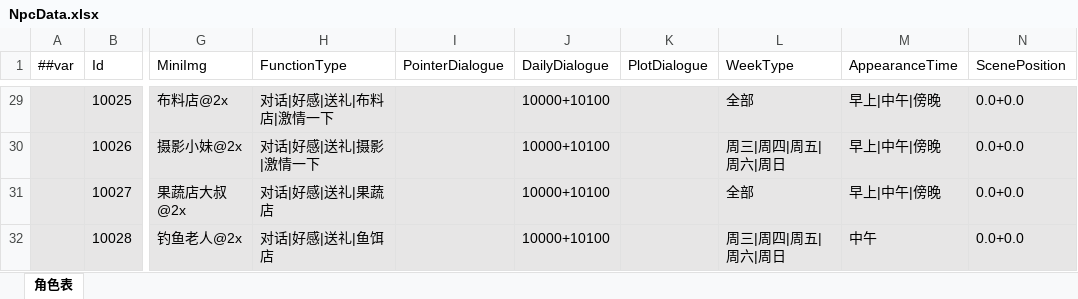
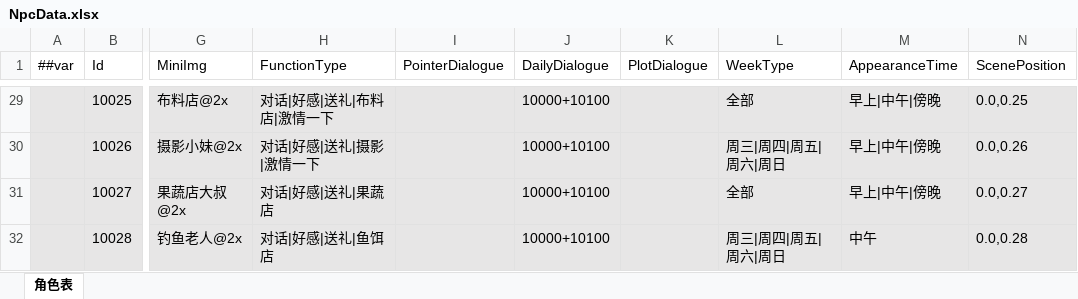
Before and after one commit to XiaoYuName/HD-2D, an Excel workbook: ExcelTool/LubanTools/DataTables/Datas/NpcData.xlsx, sheet 角色表, drawn as a sheet; only a part is shown, gaps mark what is left out; values as stored, in another font and other column widths than the file's, no borders; the diff covers the shown part only; the diff names each change by its address in the sheet, - before the commit and + after, or states it on an @@ line.

```diff
--- a/ExcelTool/LubanTools/DataTables/Datas/NpcData.xlsx (sheet 角色表)
+++ b/ExcelTool/LubanTools/DataTables/Datas/NpcData.xlsx (sheet 角色表)
-N29 (ScenePosition): 0.0+0.0
+N29 (ScenePosition): 0.0,0.25
-N30 (ScenePosition): 0.0+0.0
+N30 (ScenePosition): 0.0,0.26
-N31 (ScenePosition): 0.0+0.0
+N31 (ScenePosition): 0.0,0.27
-N32 (ScenePosition): 0.0+0.0
+N32 (ScenePosition): 0.0,0.28
```
Also changed, not shown: 27 edited cells elsewhere in this sheet, ExcelTool/LubanTools/DataTables/Datas/__enums__.xlsx, 6 other files.
